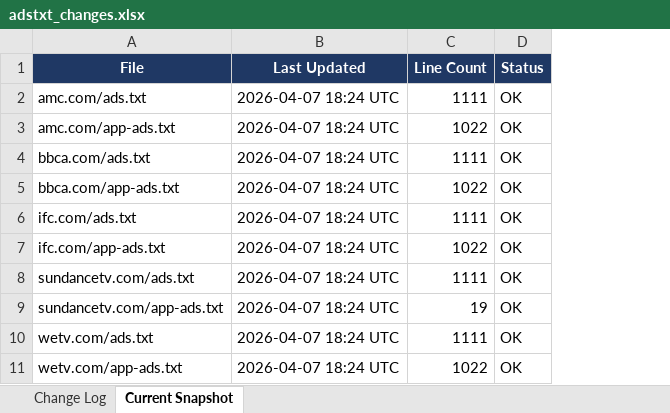
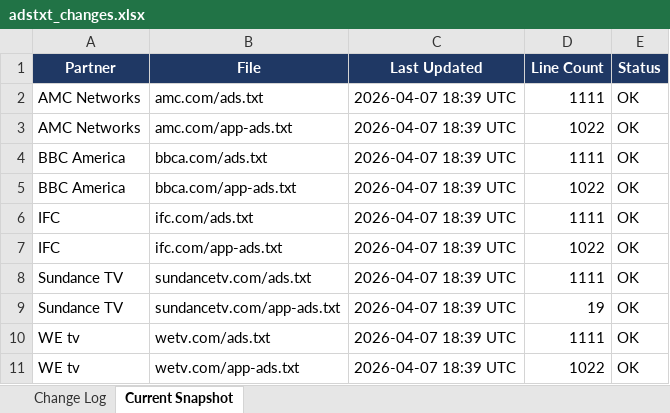
Before and after one commit to hazz3000/adstxt-monitor, an Excel workbook: adstxt_changes.xlsx, sheet Current Snapshot, drawn as a sheet; values as stored, in another font and other column widths than the file's, no borders; addresses are those after the commit; the diff names each change by its address in the sheet, - before the commit and + after, or states it on an @@ line.

Commit message:
chore: update snapshots 2026-04-07

```diff
--- a/adstxt_changes.xlsx (sheet Current Snapshot)
+++ b/adstxt_changes.xlsx (sheet Current Snapshot)
+column A (Partner), rows 2-11: AMC Networks | AMC Networks | BBC America | BBC America | IFC | IFC | Sundance TV | Sundance TV | WE tv | WE tv
-C2:C11 (Last Updated): 2026-04-07 18:24 UTC
+C2:C11 (Last Updated): 2026-04-07 18:39 UTC
```
Also changed, not shown: sheet Change Log, 3 other files.
